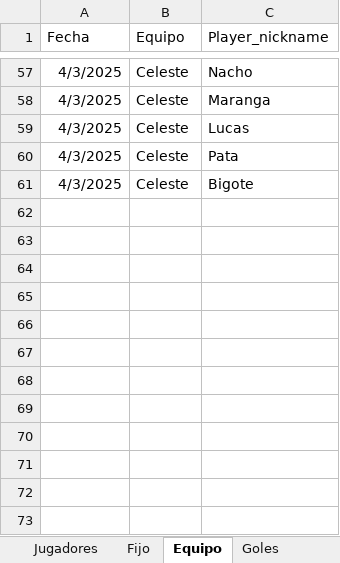
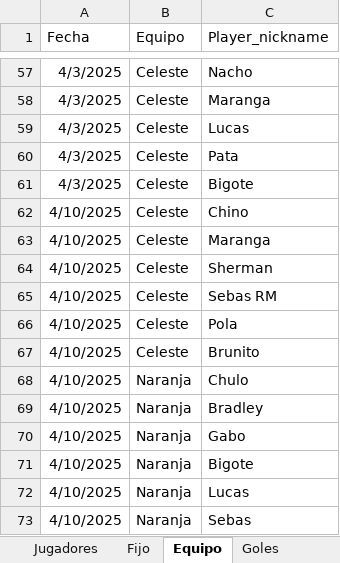
Before and after one commit to lladamartin/JuevesdelCorderoSusurrador, an Excel workbook: docs/Base Futbol Jueves del Cordero Susurrador.xlsx, sheet Equipo, drawn as a sheet; only a part is shown, gaps mark what is left out; values as stored, in another font and other column widths than the file's, no borders; the diff names each change by its address in the sheet, - before the commit and + after, or states it on an @@ line.

```diff
--- a/docs/Base Futbol Jueves del Cordero Susurrador.xlsx (sheet Equipo)
+++ b/docs/Base Futbol Jueves del Cordero Susurrador.xlsx (sheet Equipo)
+row 62: 4/10/2025 | Celeste | Chino
+row 63: 4/10/2025 | Celeste | Maranga
+row 64: 4/10/2025 | Celeste | Sherman
+row 65: 4/10/2025 | Celeste | Sebas RM
+row 66: 4/10/2025 | Celeste | Pola
+row 67: 4/10/2025 | Celeste | Brunito
+row 68: 4/10/2025 | Naranja | Chulo
+row 69: 4/10/2025 | Naranja | Bradley
+row 70: 4/10/2025 | Naranja | Gabo
+row 71: 4/10/2025 | Naranja | Bigote
+row 72: 4/10/2025 | Naranja | Lucas
+row 73: 4/10/2025 | Naranja | Sebas
```
Also changed, not shown: sheet Goles, sheet Resultado, sheet Jugadores, 1 other file.
